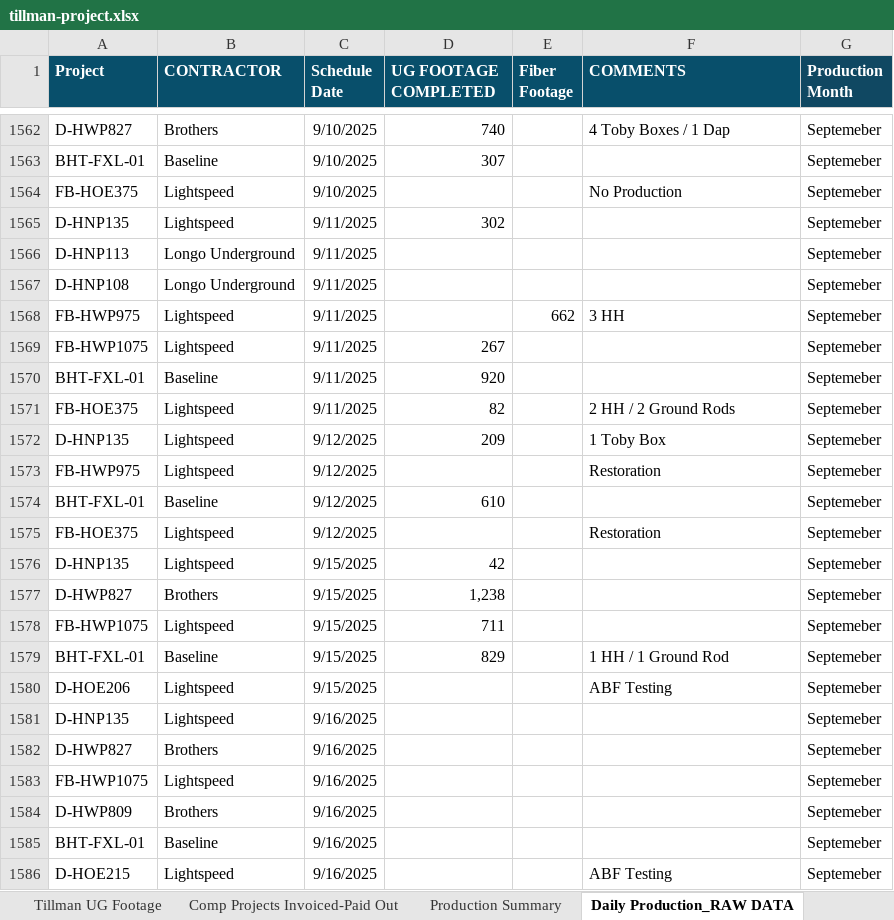
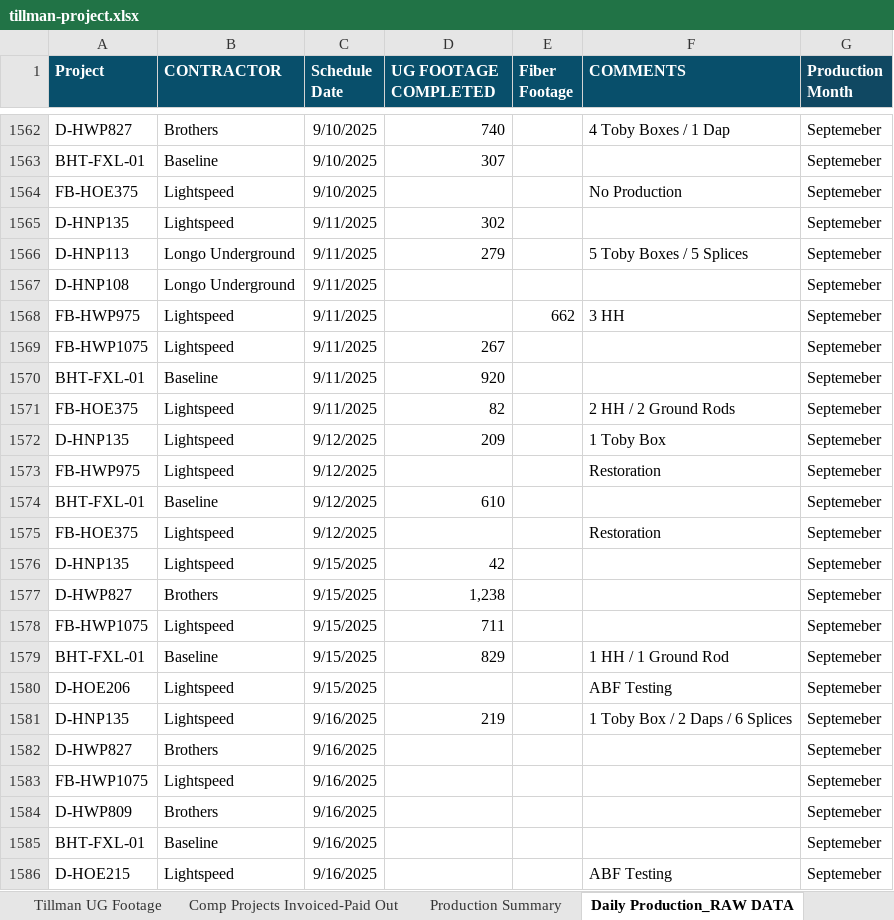
Before and after one commit to JCKraus1/Tillman-Dashboard, an Excel workbook: tillman-project.xlsx, sheet Daily Production_RAW DATA, drawn as a sheet; only a part is shown, gaps mark what is left out; values as stored, in another font and other column widths than the file's, no borders; the diff names each change by its address in the sheet, - before the commit and + after, or states it on an @@ line.

```diff
--- a/tillman-project.xlsx (sheet Daily Production_RAW DATA)
+++ b/tillman-project.xlsx (sheet Daily Production_RAW DATA)
-D1566 (UG FOOTAGE COMPLETED): (empty)
+D1566 (UG FOOTAGE COMPLETED): 279
-F1566 (COMMENTS): (empty)
+F1566 (COMMENTS): 5 Toby Boxes / 5 Splices
-D1581 (UG FOOTAGE COMPLETED): (empty)
+D1581 (UG FOOTAGE COMPLETED): 219
-F1581 (COMMENTS): (empty)
+F1581 (COMMENTS): 1 Toby Box / 2 Daps / 6 Splices
```
Also changed, not shown: sheet Completed Jobs Summary, sheet Production Summary, sheet Tillman UG Footage.
